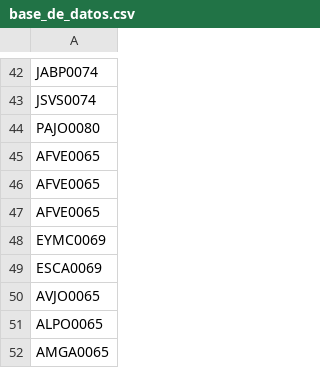
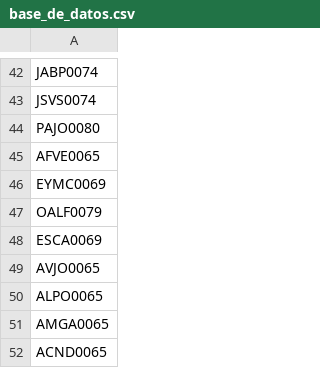
Before and after one commit to AdminC3A/QRElemento-Acceso, a CSV file: data/base_de_datos.csv, drawn as a sheet; only a part is shown, gaps mark what is left out; the shorter side is filled out with more unchanged rows; removed rows and columns are numbered as before the commit, all else as after; the diff names each change by its address in the sheet, - before the commit and + after, or states it on an @@ line.

Commit message:
Update base_de_datos.csv

```diff
--- a/data/base_de_datos.csv
+++ b/data/base_de_datos.csv
-row 46: AFVE0065
-row 47: AFVE0065
+row 47: OALF0079
```
